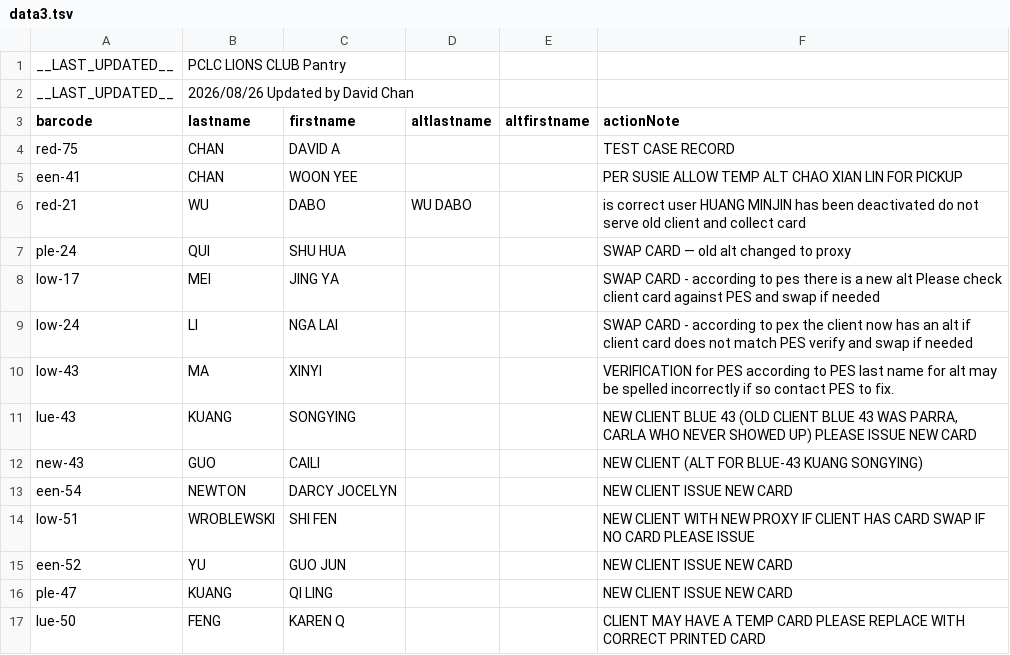
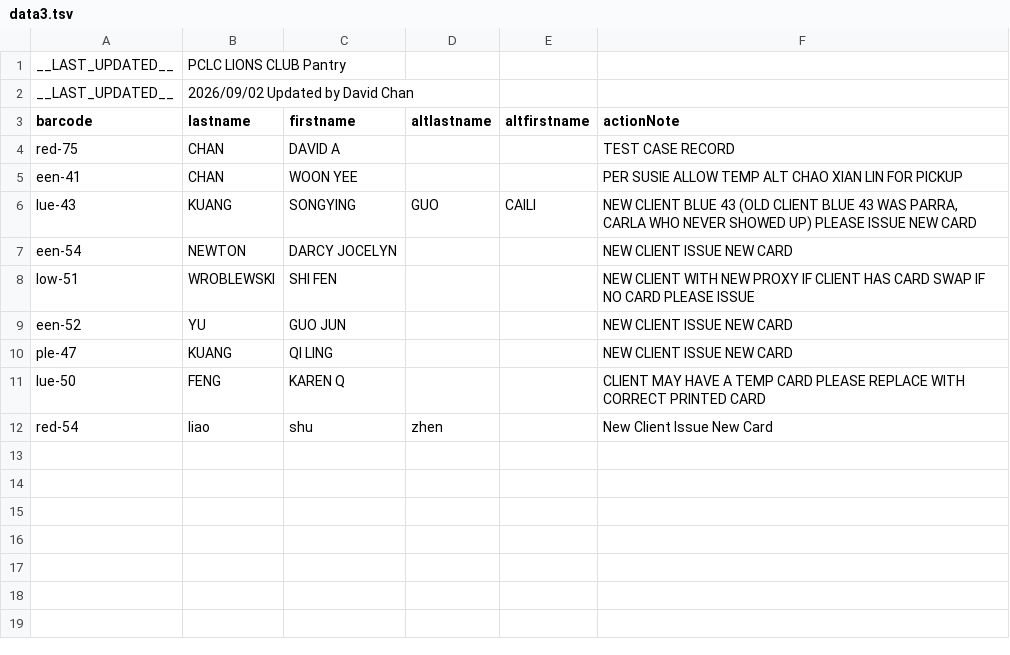
Before and after one commit to PCCSF-FOODPANTRY/PCLC-Cards, a TSV file: data3.tsv, drawn as a sheet; removed rows and columns are numbered as before the commit, all else as after; the diff names each change by its address in the sheet, - before the commit and + after, or states it on an @@ line.

Commit message:
Add files via upload

```diff
--- a/data3.tsv
+++ b/data3.tsv
-B2 (lastname): 2026/08/26 Updated by David Chan
+B2 (lastname): 2026/09/02 Updated by David Chan
-row 6: red-21 | WU | DABO | WU DABO |  | is correct user HUANG MINJIN has been deactivated do not serve old client and collect card
-row 7: ple-24 | QUI | SHU HUA |  |  | SWAP CARD — old alt changed to proxy
-row 8: low-17 | MEI | JING YA |  |  | SWAP CARD - according to pes there is a new alt Please check client card against PES and swap if needed
-row 9: low-24 | LI | NGA LAI |  |  | SWAP CARD - according to pex the client now has an alt if client card does not match PES verify and swap if needed
-row 10: low-43 | MA | XINYI |  |  | VERIFICATION for PES according to PES last name for alt may be spelled incorrectly if so contact PES to fix.
-D6 (altlastname): (empty)
+D6 (altlastname): GUO
-E6 (altfirstname): (empty)
+E6 (altfirstname): CAILI
-row 12: new-43 | GUO | CAILI |  |  | NEW CLIENT (ALT FOR BLUE-43 KUANG SONGYING)
+row 12: red-54 | liao | shu | zhen |  | New Client Issue New Card
```
